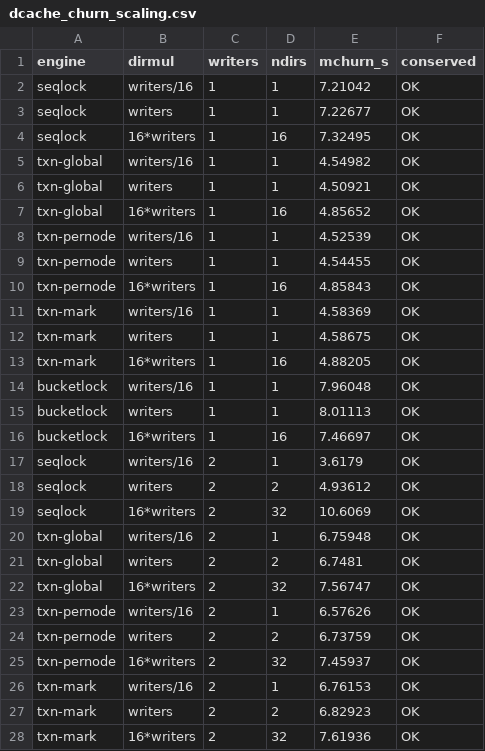
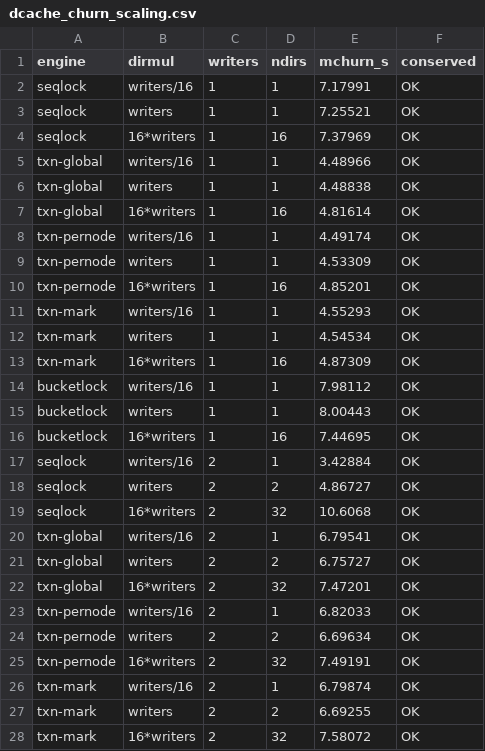
Before and after one commit to compudj/efficios-trie-benchmark, a CSV file: scripts/dcache_churn_scaling.csv, drawn as a sheet; only a part is shown; the diff covers the shown part only.

```diff
--- a/scripts/dcache_churn_scaling.csv
+++ b/scripts/dcache_churn_scaling.csv
@@ -1,28 +1,28 @@
 engine,dirmul,writers,ndirs,mchurn_s,conserved
-seqlock,writers/16,1,1,7.21042,OK
-seqlock,writers,1,1,7.22677,OK
-seqlock,16*writers,1,16,7.32495,OK
-txn-global,writers/16,1,1,4.54982,OK
-txn-global,writers,1,1,4.50921,OK
-txn-global,16*writers,1,16,4.85652,OK
-txn-pernode,writers/16,1,1,4.52539,OK
-txn-pernode,writers,1,1,4.54455,OK
-txn-pernode,16*writers,1,16,4.85843,OK
-txn-mark,writers/16,1,1,4.58369,OK
-txn-mark,writers,1,1,4.58675,OK
-txn-mark,16*writers,1,16,4.88205,OK
-bucketlock,writers/16,1,1,7.96048,OK
-bucketlock,writers,1,1,8.01113,OK
-bucketlock,16*writers,1,16,7.46697,OK
-seqlock,writers/16,2,1,3.6179,OK
-seqlock,writers,2,2,4.93612,OK
-seqlock,16*writers,2,32,10.6069,OK
-txn-global,writers/16,2,1,6.75948,OK
-txn-global,writers,2,2,6.7481,OK
-txn-global,16*writers,2,32,7.56747,OK
-txn-pernode,writers/16,2,1,6.57626,OK
-txn-pernode,writers,2,2,6.73759,OK
-txn-pernode,16*writers,2,32,7.45937,OK
-txn-mark,writers/16,2,1,6.76153,OK
-txn-mark,writers,2,2,6.82923,OK
-txn-mark,16*writers,2,32,7.61936,OK
+seqlock,writers/16,1,1,7.17991,OK
+seqlock,writers,1,1,7.25521,OK
+seqlock,16*writers,1,16,7.37969,OK
+txn-global,writers/16,1,1,4.48966,OK
+txn-global,writers,1,1,4.48838,OK
+txn-global,16*writers,1,16,4.81614,OK
+txn-pernode,writers/16,1,1,4.49174,OK
+txn-pernode,writers,1,1,4.53309,OK
+txn-pernode,16*writers,1,16,4.85201,OK
+txn-mark,writers/16,1,1,4.55293,OK
+txn-mark,writers,1,1,4.54534,OK
+txn-mark,16*writers,1,16,4.87309,OK
+bucketlock,writers/16,1,1,7.98112,OK
+bucketlock,writers,1,1,8.00443,OK
+bucketlock,16*writers,1,16,7.44695,OK
+seqlock,writers/16,2,1,3.42884,OK
+seqlock,writers,2,2,4.86727,OK
+seqlock,16*writers,2,32,10.6068,OK
+txn-global,writers/16,2,1,6.79541,OK
+txn-global,writers,2,2,6.75727,OK
+txn-global,16*writers,2,32,7.47201,OK
+txn-pernode,writers/16,2,1,6.82033,OK
+txn-pernode,writers,2,2,6.69634,OK
+txn-pernode,16*writers,2,32,7.49191,OK
+txn-mark,writers/16,2,1,6.79874,OK
+txn-mark,writers,2,2,6.69255,OK
+txn-mark,16*writers,2,32,7.58072,OK
```
Also changed, not shown: 153 edited cells elsewhere in this file, scripts/dcache_churn_rseq.csv, scripts/dcache_churn_scaling_rseq.csv, 15 other files.
